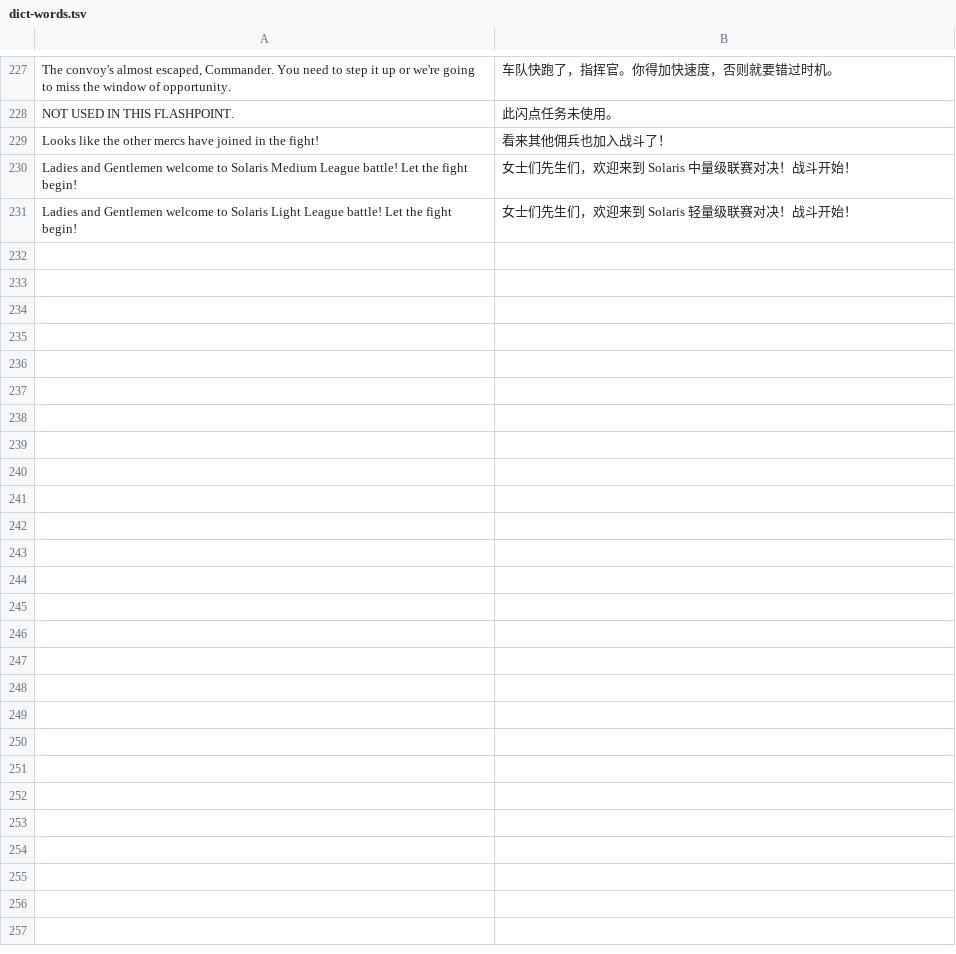
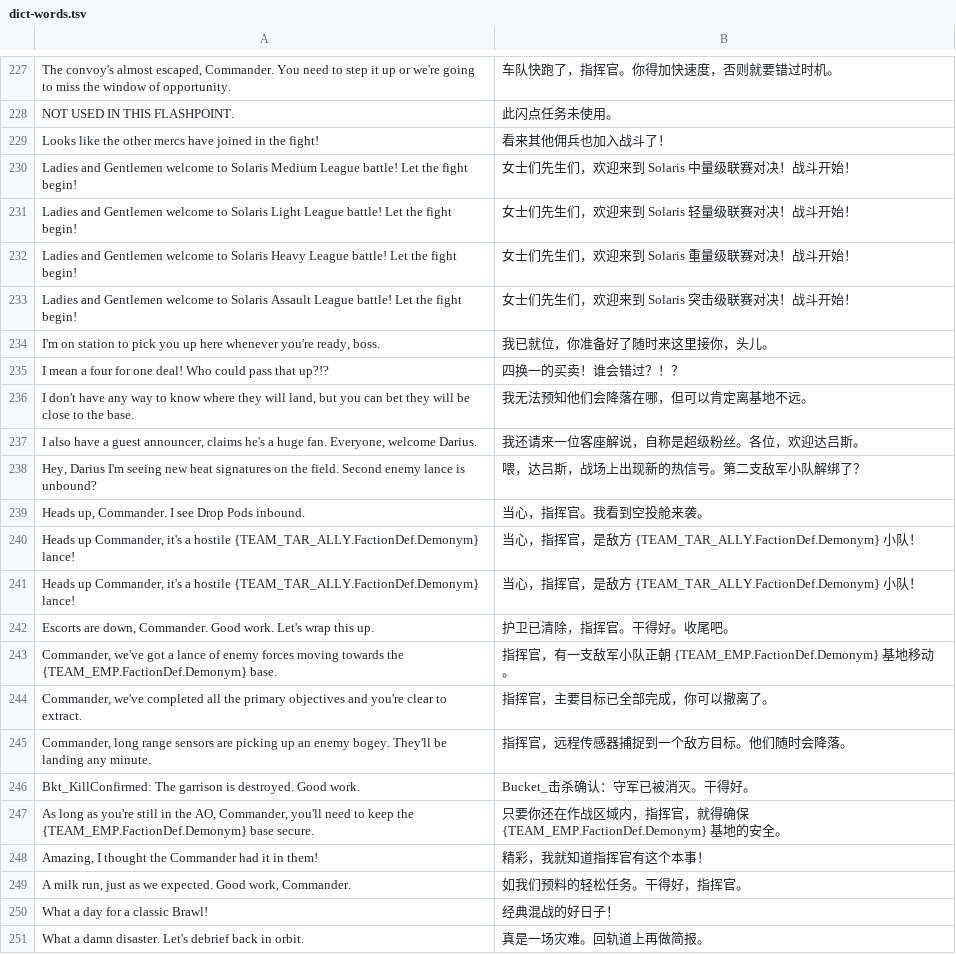
Before and after one commit to l0n9er/RogueTech_CH, a TSV file: 工具/dict-words.tsv, drawn as a sheet; only a part is shown, gaps mark what is left out; the diff covers the shown part only.

Commit message:
新增第10步：任务标题/目标描述/物品界面名补译，词典固化
- 固化四份对照表：
  dict-words.tsv (265 条) 对话台词
  dict-title.tsv (20 条)  任务标题
  dict-desc.tsv  (29 条)  目标描述
  dict-uiname.tsv(13 条)  弹药类型与修饰词
- 新增第 10 步调用 apply-fields.ps1，一次性处理 title/description/UIName
- 步骤数 13 → 14

本轮 words 新增 34 条（Solaris 竞技场解说、任务通报），
累计替换 1898 处 words 出现。

安装全流程实测通过（14 步，退出码 0）。

```diff
--- a/工具/dict-words.tsv
+++ b/工具/dict-words.tsv
@@ -231 +231,21 @@ Ladies and Gentlemen welcome to Solaris Medium League battle! Let the fight begi
 Ladies and Gentlemen welcome to Solaris Light League battle! Let the fight begin!	女士们先生们，欢迎来到 Solaris 轻量级联赛对决！战斗开始！
+Ladies and Gentlemen welcome to Solaris Heavy League battle! Let the fight begin!	女士们先生们，欢迎来到 Solaris 重量级联赛对决！战斗开始！
+Ladies and Gentlemen welcome to Solaris Assault League battle! Let the fight begin!	女士们先生们，欢迎来到 Solaris 突击级联赛对决！战斗开始！
+I'm on station to pick you up here whenever you're ready, boss.	我已就位，你准备好了随时来这里接你，头儿。
+I mean a four for one deal! Who could pass that up?!?	四换一的买卖！谁会错过？！？
+I don't have any way to know where they will land, but you can bet they will be close to the base.	我无法预知他们会降落在哪，但可以肯定离基地不远。
+I also have a guest announcer, claims he's a huge fan. Everyone, welcome Darius.	我还请来一位客座解说，自称是超级粉丝。各位，欢迎达吕斯。
+Hey, Darius I'm seeing new heat signatures on the field. Second enemy lance is unbound?	喂，达吕斯，战场上出现新的热信号。第二支敌军小队解绑了？
+Heads up, Commander. I see Drop Pods inbound.	当心，指挥官。我看到空投舱来袭。
+Heads up Commander, it's a hostile {TEAM_TAR_ALLY.FactionDef.Demonym} lance!  	当心，指挥官，是敌方 {TEAM_TAR_ALLY.FactionDef.Demonym} 小队！
+Heads up Commander, it's a hostile {TEAM_TAR_ALLY.FactionDef.Demonym} lance!	当心，指挥官，是敌方 {TEAM_TAR_ALLY.FactionDef.Demonym} 小队！
+Escorts are down, Commander. Good work. Let's wrap this up.	护卫已清除，指挥官。干得好。收尾吧。
+Commander, we've got a lance of enemy forces moving towards the {TEAM_EMP.FactionDef.Demonym} base.	指挥官，有一支敌军小队正朝 {TEAM_EMP.FactionDef.Demonym} 基地移动。
+Commander, we've completed all the primary objectives and you're clear to extract.	指挥官，主要目标已全部完成，你可以撤离了。
+Commander, long range sensors are picking up an enemy bogey. They'll be landing any minute.	指挥官，远程传感器捕捉到一个敌方目标。他们随时会降落。
+Bkt_KillConfirmed: The garrison is destroyed. Good work.	Bucket_击杀确认：守军已被消灭。干得好。
+As long as you're still in the AO, Commander, you'll need to keep the {TEAM_EMP.FactionDef.Demonym} base secure.	只要你还在作战区域内，指挥官，就得确保 {TEAM_EMP.FactionDef.Demonym} 基地的安全。
+Amazing, I thought the Commander had it in them!	精彩，我就知道指挥官有这个本事！
+A milk run, just as we expected. Good work, Commander.	如我们预料的轻松任务。干得好，指挥官。
+What a day for a classic Brawl!	经典混战的好日子！
+What a damn disaster. Let's debrief back in orbit.	真是一场灾难。回轨道上再做简报。
```
Also changed, not shown: 14 added rows elsewhere in this file, 4 other files.
